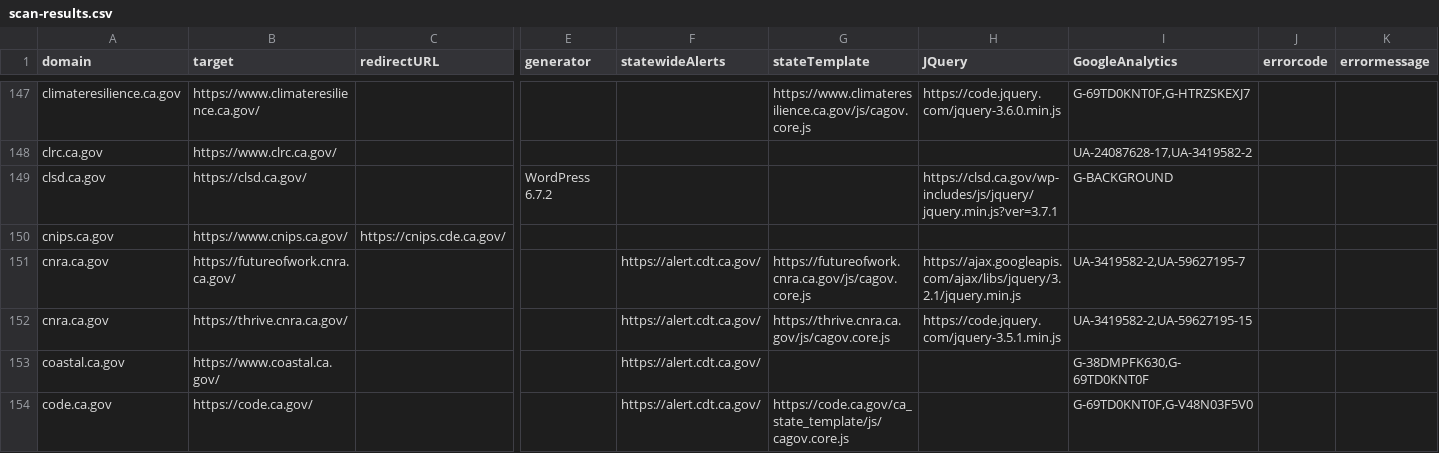
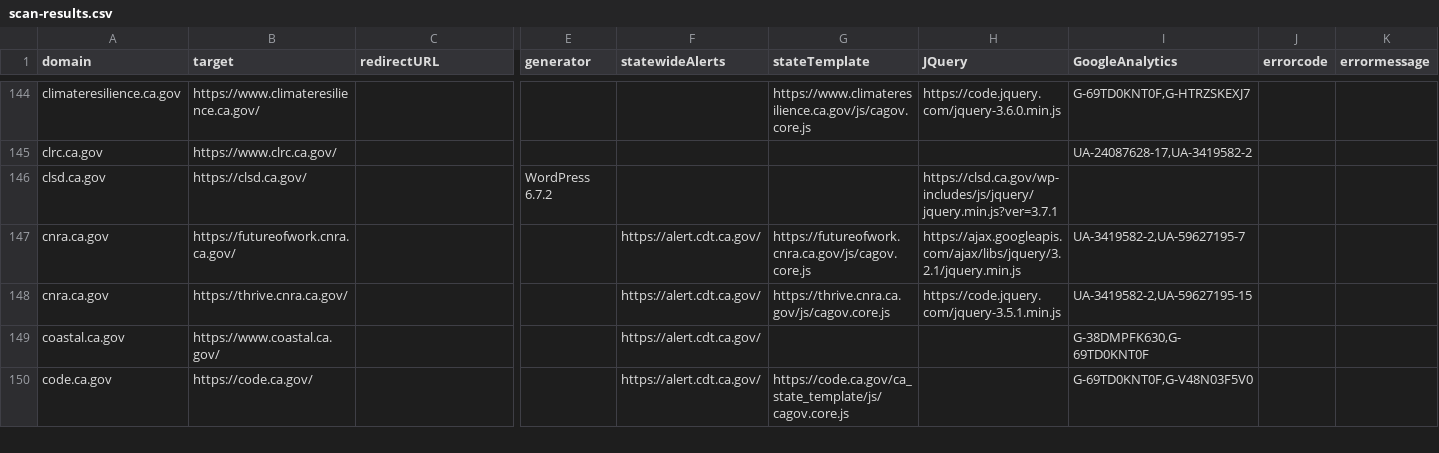
Before and after one commit to carterm/scan-url, a CSV file: publish/scan-results.csv, drawn as a sheet; only a part is shown, gaps mark what is left out; removed rows and columns are numbered as before the commit, all else as after; rows hold the shown columns only; the diff covers the shown part only; the diff names each change by its address in the sheet, - before the commit and + after, or states it on an @@ line.

```diff
--- a/publish/scan-results.csv
+++ b/publish/scan-results.csv
-I146 (GoogleAnalytics): G-BACKGROUND
+I146 (GoogleAnalytics): (empty)
-row 150: cnips.ca.gov | https://www.cnips.ca.gov/ | https://cnips.cde.ca.gov/
```
Also changed, not shown: 3 added rows, 6 removed rows and 86 edited cells elsewhere in this file, 2 other files.
